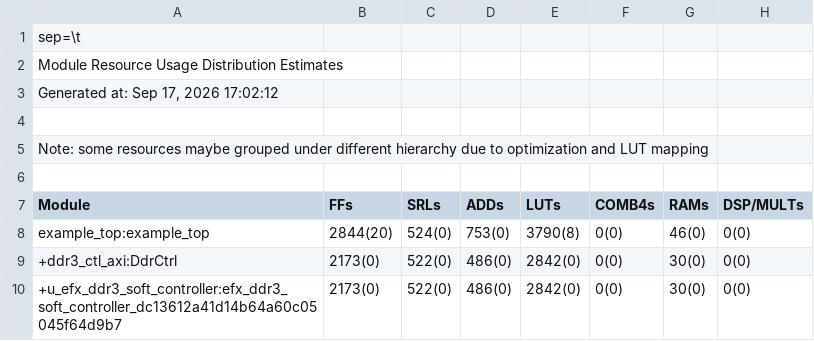
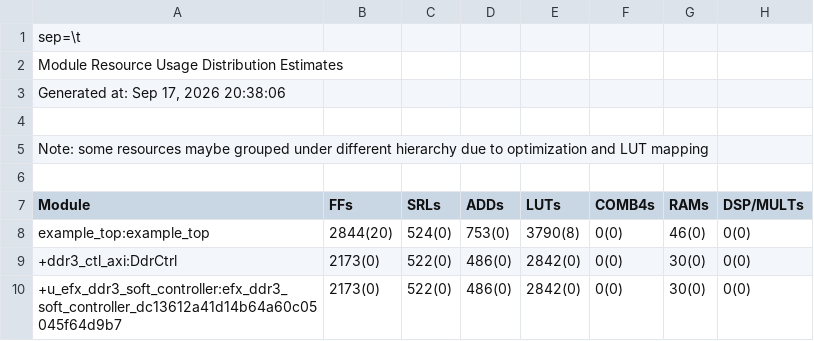
Before and after one commit to Starfall-git/fpga-w.-codex, a CSV file: outflow/Ti60_Demo.res.csv, drawn as a sheet; only a part is shown.

```diff
--- a/outflow/Ti60_Demo.res.csv
+++ b/outflow/Ti60_Demo.res.csv
@@ -2,3 +2,3 @@ sep=\t
 Module Resource Usage Distribution Estimates
-Generated at: Sep 17, 2026 17:02:12
+Generated at: Sep 17, 2026 20:38:06
 
```
Also changed, not shown: outflow/Ti60_Demo.interface.csv, outflow/Ti60_Demo.pinout.csv, 34 other files.
